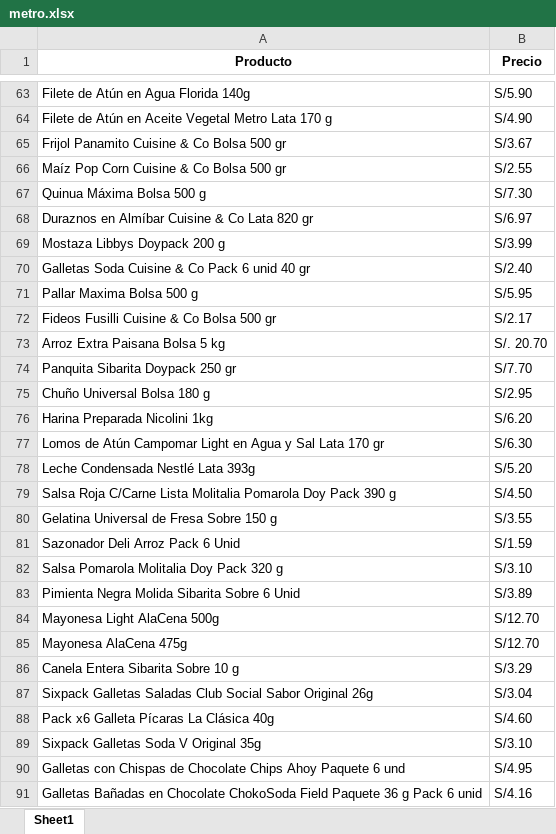
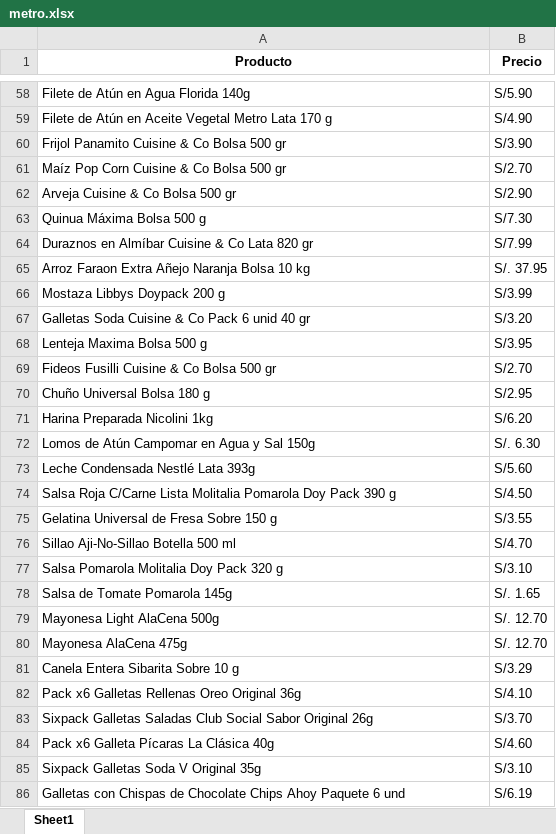
Before and after one commit to Jorgelgnacio/TRABAJO_FINAL_LP2, an Excel workbook: metro.xlsx, sheet Sheet1, drawn as a sheet; only a part is shown, gaps mark what is left out; values as stored, in another font and other column widths than the file's, no borders; removed rows and columns are numbered as before the commit, all else as after; the diff covers the shown part only; the diff names each change by its address in the sheet, - before the commit and + after, or states it on an @@ line.

```diff
--- a/metro.xlsx (sheet Sheet1)
+++ b/metro.xlsx (sheet Sheet1)
-B60 (Precio): S/3.67
+B60 (Precio): S/3.90
-B61 (Precio): S/2.55
+B61 (Precio): S/2.70
+row 62: Arveja Cuisine & Co Bolsa 500 gr | S/2.90
-B64 (Precio): S/6.97
+B64 (Precio): S/7.99
@@ row 171 moved to row 65: Arroz Faraon Extra Añejo Naranja Bolsa 1… @@
-B67 (Precio): S/2.40
+B67 (Precio): S/3.20
@@ row 71 moved to row 163: Pallar Maxima Bolsa 500 g @@
@@ row 29 moved to row 68: Lenteja Maxima Bolsa 500 g @@
-B69 (Precio): S/2.17
+B69 (Precio): S/2.70
@@ row 73 moved to row 171: Arroz Extra Paisana Bolsa 5 kg @@
-row 74: Panquita Sibarita Doypack 250 gr | S/7.70
-A72 (Producto): …Atún Campomar Light en Agua y Sal Lata 170 gr
+A72 (Producto): …Atún Campomar en Agua y Sal 150g
-B72 (Precio): S/6.30
+B72 (Precio): S/. 6.30
-B73 (Precio): S/5.20
+B73 (Precio): S/5.60
@@ row 81 moved to row 188: Sazonador Deli Arroz Pack 6 Unid @@
@@ row 204 moved to row 76: Sillao Aji-No-Sillao Botella 500 ml @@
@@ row 83 moved to row 192: Pimienta Negra Molida Sibarita Sobre 6 U… @@
+row 78: Salsa de Tomate Pomarola 145g | S/. 1.65
-B79:B80 (Precio): S/12.70
+B79:B80 (Precio): S/. 12.70
+row 82: Pack x6 Galletas Rellenas Oreo Original 36g | S/4.10
-B83 (Precio): S/3.04
+B83 (Precio): S/3.70
-B86 (Precio): S/4.95
+B86 (Precio): S/6.19
-row 91: Galletas Bañadas en Chocolate ChokoSoda Field Paquete 36 g Pack 6 unid | S/4.16
```
Also changed, not shown: 168 added rows, 34 removed rows, 27 moved rows and 72 edited cells elsewhere in this sheet, 1 other file.
